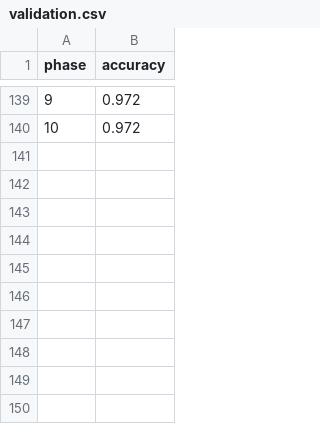
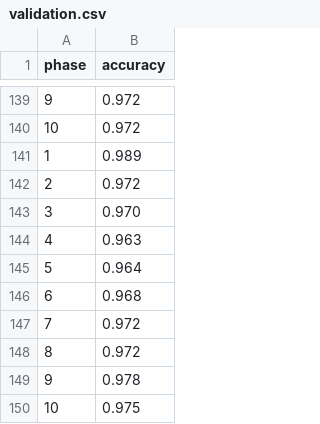
Before and after one commit to inflaton/cs701, a CSV file: logs/validation.csv, drawn as a sheet; only a part is shown, gaps mark what is left out; the diff names each change by its address in the sheet, - before the commit and + after, or states it on an @@ line.

```diff
--- a/logs/validation.csv
+++ b/logs/validation.csv
+row 141: 1 | 0.989
+row 142: 2 | 0.972
+row 143: 3 | 0.970
+row 144: 4 | 0.963
+row 145: 5 | 0.964
+row 146: 6 | 0.968
+row 147: 7 | 0.972
+row 148: 8 | 0.972
+row 149: 9 | 0.978
+row 150: 10 | 0.975
```
Also changed, not shown: 9 other files.
